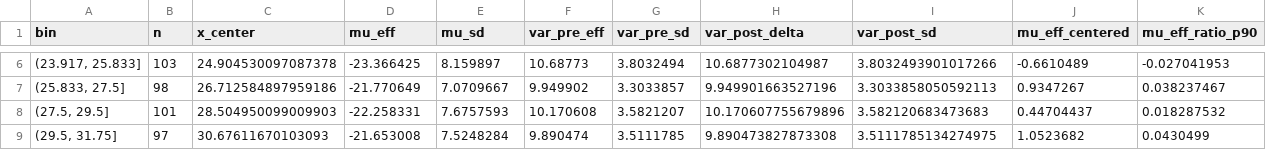
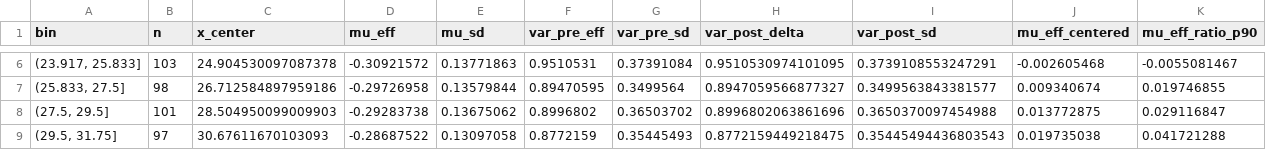
Before and after one commit to enyb45/NAMpy, a CSV file: reports/rapport_m_agebirth.csv, drawn as a sheet; only a part is shown, gaps mark what is left out; the diff covers the shown part only.

```diff
--- a/reports/rapport_m_agebirth.csv
+++ b/reports/rapport_m_agebirth.csv
@@ -6,4 +6,4 @@ bin,n,x_center,mu_eff,mu_sd,var_pre_eff,var_pre_sd,var_post_delta,var_post_sd,mu
-"(23.917, 25.833]",103,24.904530097087378,-23.366425,8.159897,10.68773,3.8032494,10.6877302104987,3.8032493901017266,-0.6610489,-0.027041953
-"(25.833, 27.5]",98,26.712584897959186,-21.770649,7.0709667,9.949902,3.3033857,9.949901663527196,3.3033858050592113,0.9347267,0.038237467
-"(27.5, 29.5]",101,28.504950099009903,-22.258331,7.6757593,10.170608,3.5821207,10.170607755679896,3.582120683473683,0.44704437,0.018287532
-"(29.5, 31.75]",97,30.67611670103093,-21.653008,7.5248284,9.890474,3.5111785,9.890473827873308,3.5111785134274975,1.0523682,0.0430499
+"(23.917, 25.833]",103,24.904530097087378,-0.30921572,0.13771863,0.9510531,0.37391084,0.9510530974101095,0.3739108553247291,-0.002605468,-0.0055081467
+"(25.833, 27.5]",98,26.712584897959186,-0.29726958,0.13579844,0.89470595,0.3499564,0.8947059566877327,0.3499563843381577,0.009340674,0.019746855
+"(27.5, 29.5]",101,28.504950099009903,-0.29283738,0.13675062,0.8996802,0.36503702,0.8996802063861696,0.3650370097454988,0.013772875,0.029116847
+"(29.5, 31.75]",97,30.67611670103093,-0.28687522,0.13097058,0.8772159,0.35445493,0.8772159449218475,0.35445494436803543,0.019735038,0.041721288
```
Also changed, not shown: 48 edited cells elsewhere in this file, reports/rapport_c_age.csv, reports/rapport_c_breastf.csv, 8 other files.
